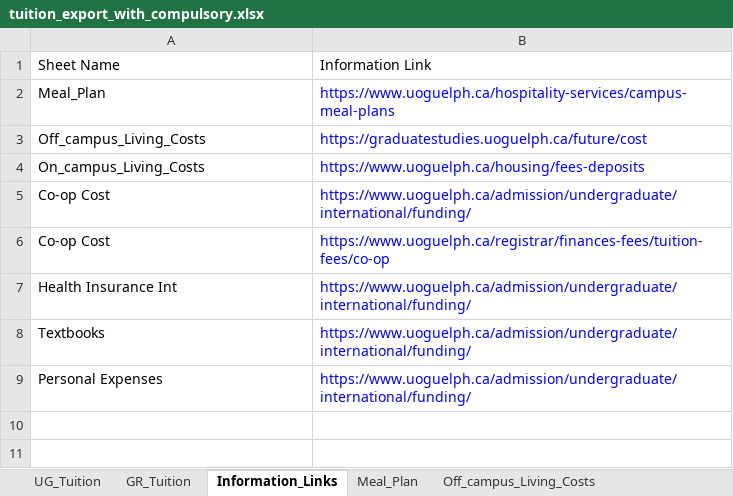
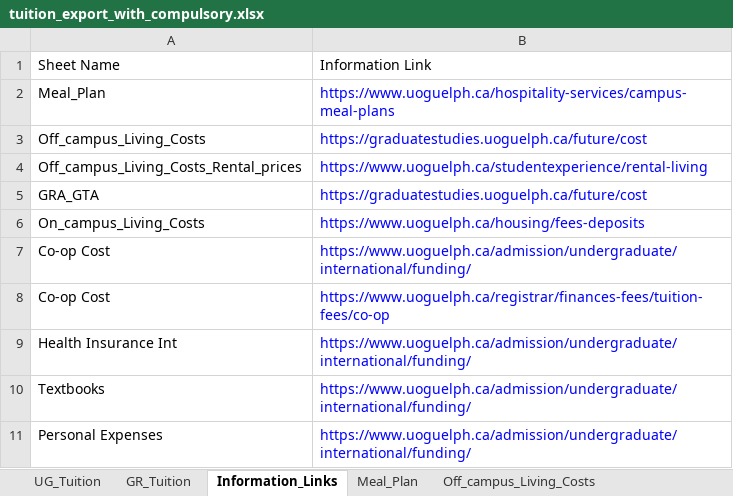
Before and after one commit to Kunal7575/CostEstimator, an Excel workbook: tuition_export_with_compulsory.xlsx, sheet Information_Links, drawn as a sheet; values as stored, in another font and other column widths than the file's, no borders; the diff names each change by its address in the sheet, - before the commit and + after, or states it on an @@ line.

```diff
--- a/tuition_export_with_compulsory.xlsx (sheet Information_Links)
+++ b/tuition_export_with_compulsory.xlsx (sheet Information_Links)
+row 4: Off_campus_Living_Costs_Rental_prices | https://www.uoguelph.ca/studentexperience/rental-living
+row 5: GRA_GTA | https://graduatestudies.uoguelph.ca/future/cost
```
Also changed, not shown: sheet UG_Tuition, sheet GR_Tuition, other sheet tabs, 4 other files.
